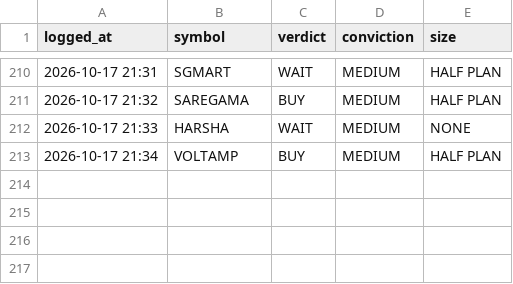
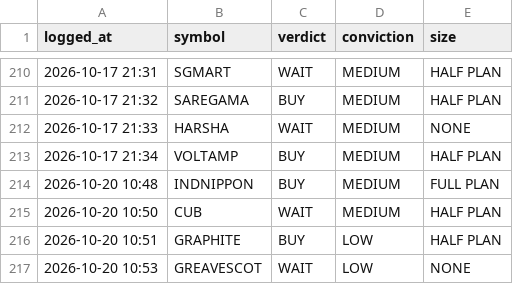
Before and after one commit to kartikeyaav/Golden-Stock, a CSV file: multibagger_screener/multibagger_screener/journal/analyst_verdicts.csv, drawn as a sheet; only a part is shown, gaps mark what is left out; the diff names each change by its address in the sheet, - before the commit and + after, or states it on an @@ line.

Commit message:
local analyst: 4 pooled verdict(s) 2026-10-20 10:53 (subscription run)

```diff
--- a/multibagger_screener/multibagger_screener/journal/analyst_verdicts.csv
+++ b/multibagger_screener/multibagger_screener/journal/analyst_verdicts.csv
+row 214: 2026-10-20 10:48 | INDNIPPON | BUY | MEDIUM | FULL PLAN
+row 215: 2026-10-20 10:50 | CUB | WAIT | MEDIUM | HALF PLAN
+row 216: 2026-10-20 10:51 | GRAPHITE | BUY | LOW | HALF PLAN
+row 217: 2026-10-20 10:53 | GREAVESCOT | WAIT | LOW | NONE
```
Also changed, not shown: 5 other files.
